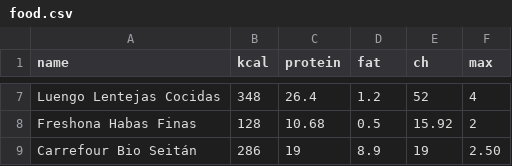
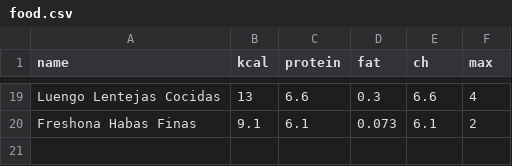
Before and after one commit to priverop/diet_optimizator, a CSV file: food.csv, drawn as a sheet; only a part is shown, gaps mark what is left out; removed rows and columns are numbered as before the commit, all else as after; the diff covers the shown part only; the diff names each change by its address in the sheet, - before the commit and + after, or states it on an @@ line.

Commit message:
feat: add more foods

```diff
--- a/food.csv
+++ b/food.csv
-B19 (kcal): 348
+B19 (kcal): 13
-C19 (protein): 26.4
+C19 (protein): 6.6
-D19 (fat): 1.2
+D19 (fat): 0.3
-E19 (ch): 52
+E19 (ch): 6.6
-B20 (kcal): 128
+B20 (kcal): 9.1
-C20 (protein): 10.68
+C20 (protein): 6.1
-D20 (fat): 0.5
+D20 (fat): 0.073
-E20 (ch): 15.92
+E20 (ch): 6.1
-row 9: Carrefour Bio Seitán | 286 | 19 | 8.9 | 19 | 2.50
```
Also changed, not shown: 13 added rows, 1 removed row and 18 edited cells elsewhere in this file.
